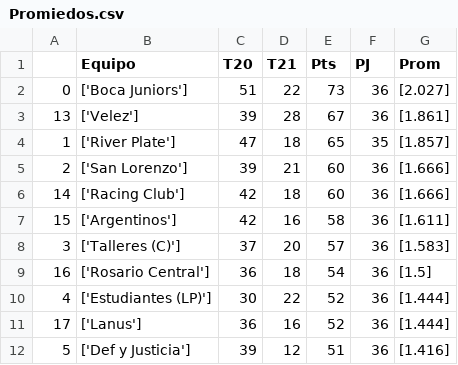
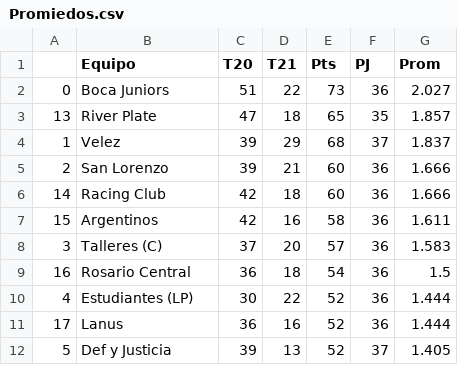
Before and after one commit to francosbenitez/web-scraping, a CSV file: Promiedos.csv, drawn as a sheet; only a part is shown; the diff covers the shown part only.

```diff
--- a/Promiedos.csv
+++ b/Promiedos.csv
@@ -1,12 +1,12 @@
 ,Equipo,T20,T21,Pts,PJ,Prom
-0,['Boca Juniors'],51,22,73,36,[2.027]
-13,['Velez'],39,28,67,36,[1.861]
-1,['River Plate'],47,18,65,35,[1.857]
-2,['San Lorenzo'],39,21,60,36,[1.666]
-14,['Racing Club'],42,18,60,36,[1.666]
-15,['Argentinos'],42,16,58,36,[1.611]
-3,['Talleres (C)'],37,20,57,36,[1.583]
-16,['Rosario Central'],36,18,54,36,[1.5]
-4,['Estudiantes (LP)'],30,22,52,36,[1.444]
-17,['Lanus'],36,16,52,36,[1.444]
-5,['Def y Justicia'],39,12,51,36,[1.416]
+0,Boca Juniors,51,22,73,36,2.027
+13,River Plate,47,18,65,35,1.857
+1,Velez,39,29,68,37,1.837
+2,San Lorenzo,39,21,60,36,1.666
+14,Racing Club,42,18,60,36,1.666
+15,Argentinos,42,16,58,36,1.611
+3,Talleres (C),37,20,57,36,1.583
+16,Rosario Central,36,18,54,36,1.5
+4,Estudiantes (LP),30,22,52,36,1.444
+17,Lanus,36,16,52,36,1.444
+5,Def y Justicia,39,13,52,37,1.405
```
Also changed, not shown: 36 edited cells elsewhere in this file, 1 other file.
